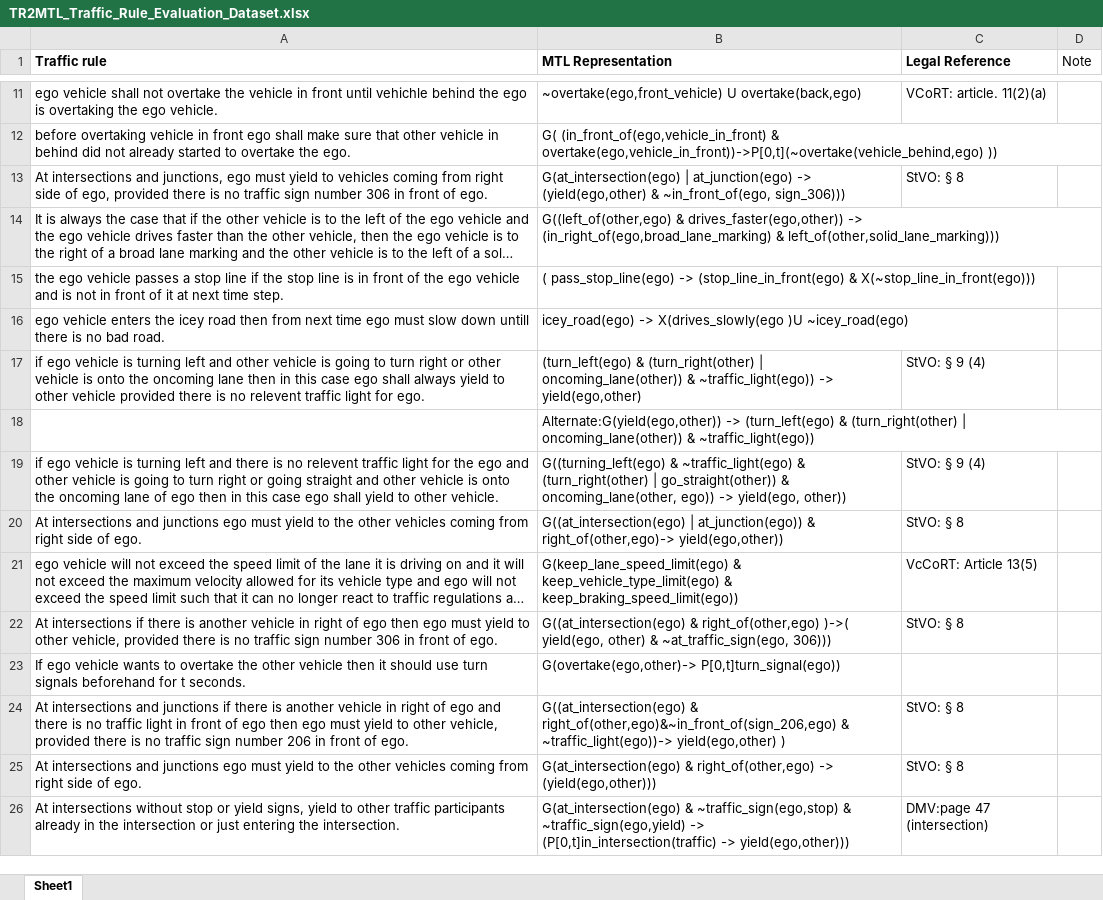
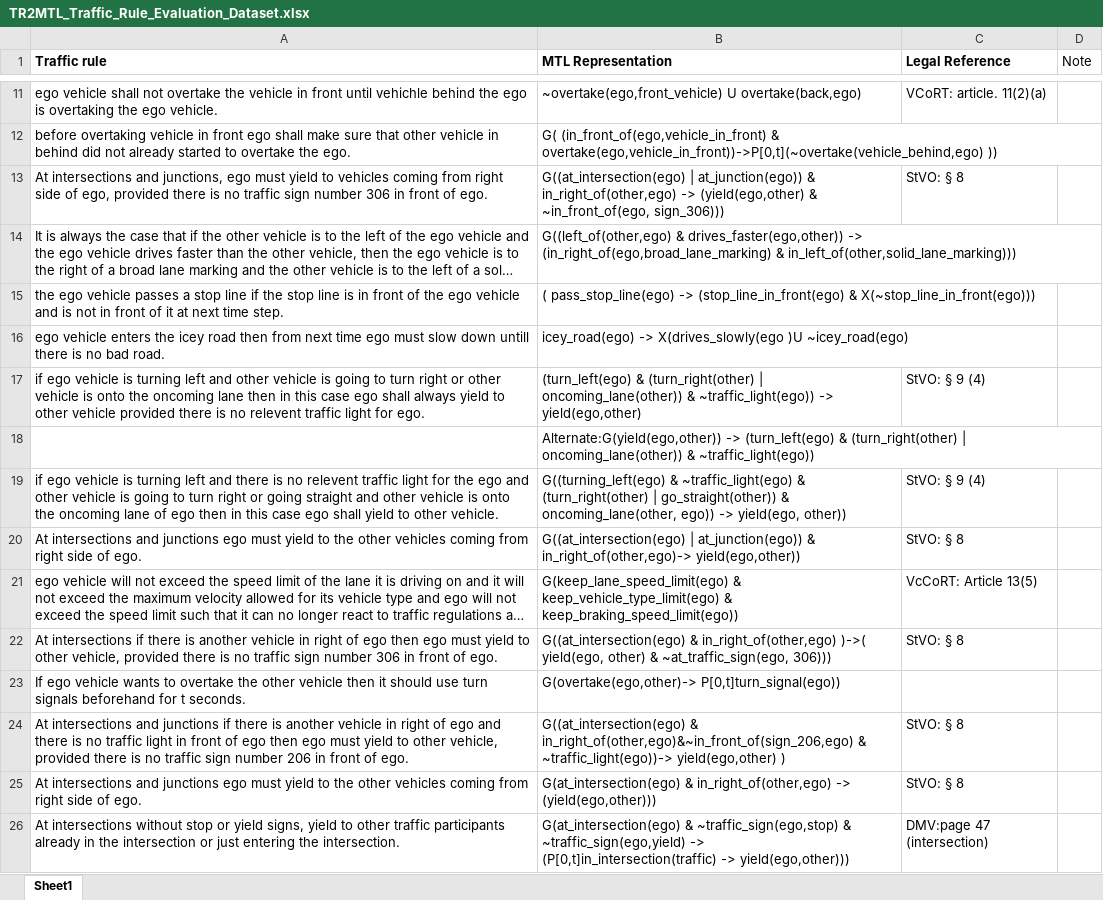
Before and after one commit to kumarmanas/traffic_law_formalization, an Excel workbook: TR2MTL_Traffic_Rule_Evaluation_Dataset.xlsx, sheet Sheet1, drawn as a sheet; only a part is shown, gaps mark what is left out; long unchanged cells end in …; values as stored, in another font and other column widths than the file's, no borders; the diff names each change by its address in the sheet, - before the commit and + after, or states it on an @@ line.

Commit message:
standerization of predicate

```diff
--- a/TR2MTL_Traffic_Rule_Evaluation_Dataset.xlsx (sheet Sheet1)
+++ b/TR2MTL_Traffic_Rule_Evaluation_Dataset.xlsx (sheet Sheet1)
-B13 (MTL Representation): G(at_intersection(ego) | at_junction(ego) -> (yield(ego,other)…
+B13 (MTL Representation): G((at_intersection(ego) | at_junction(ego)) & in_right_of(other,ego) -> (yield(ego,other)…
-B14 (MTL Representation): …(in_right_of(ego,broad_lane_marking) & left_of(other,solid_lane_marking)))
+B14 (MTL Representation): …(in_right_of(ego,broad_lane_marking) & in_left_of(other,solid_lane_marking)))
-B20 (MTL Representation): …at_junction(ego)) & right_of(other,ego)-> yield(ego,other))
+B20 (MTL Representation): …at_junction(ego)) & in_right_of(other,ego)-> yield(ego,other))
-B22 (MTL Representation): G((at_intersection(ego) & right_of(other,ego) )->( yield(ego,…
+B22 (MTL Representation): G((at_intersection(ego) & in_right_of(other,ego) )->( yield(ego,…
-B24 (MTL Representation): G((at_intersection(ego) & right_of(other,ego)&~in_front_of(sign_206,ego) & ~traffic_light(ego))->…
+B24 (MTL Representation): G((at_intersection(ego) & in_right_of(other,ego)&~in_front_of(sign_206,ego) & ~traffic_light(ego))->…
-B25 (MTL Representation): G(at_intersection(ego) & right_of(other,ego) -> (yield(ego,other)))
+B25 (MTL Representation): G(at_intersection(ego) & in_right_of(other,ego) -> (yield(ego,other)))
```
